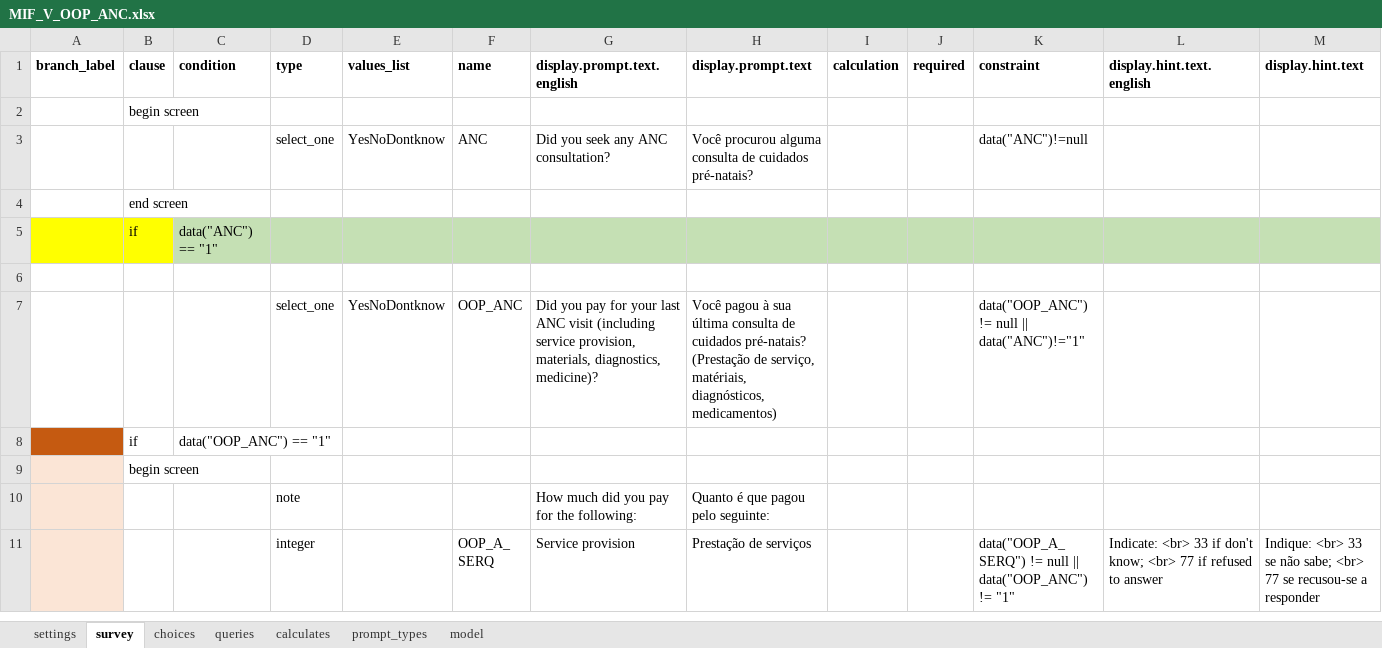
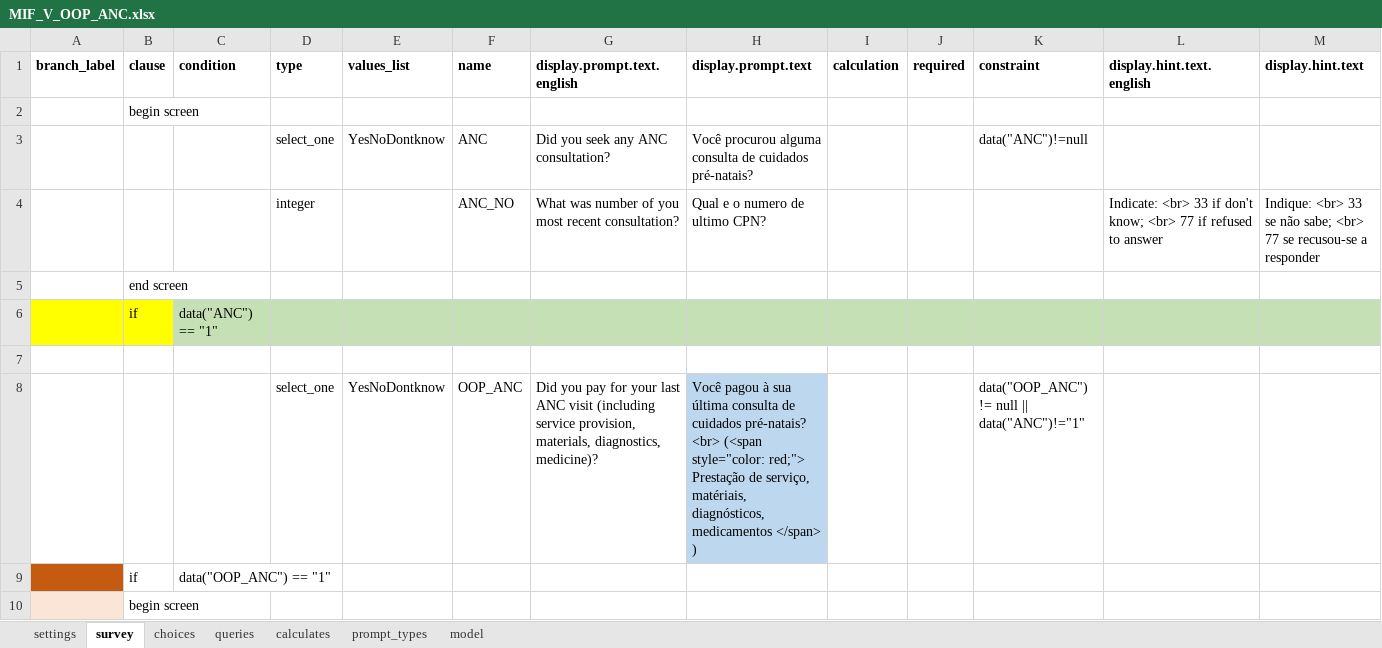
Before and after one commit to BandimHealthProject/Equipa, an Excel workbook: app/config/tables/MIF_V_OOP_ANC/forms/MIF_V_OOP_ANC/MIF_V_OOP_ANC.xlsx, sheet survey, drawn as a sheet; only a part is shown; the shorter side is filled out with more unchanged rows; values as stored, in another font and other column widths than the file's, no borders; addresses are those after the commit; rows hold the shown columns only; the diff names each change by its address in the sheet, - before the commit and + after, or states it on an @@ line.

Commit message:
ANC visit number

```diff
--- a/app/config/tables/MIF_V_OOP_ANC/forms/MIF_V_OOP_ANC/MIF_V_OOP_ANC.xlsx (sheet survey)
+++ b/app/config/tables/MIF_V_OOP_ANC/forms/MIF_V_OOP_ANC/MIF_V_OOP_ANC.xlsx (sheet survey)
+row 4:  |  |  | integer |  | ANC_NO | What was number of you most recent consultation? | Qual e o numero de ultimo CPN? |  |  |  | Indicate: <br> 33 if don't know; <br> 77 if refused to answer | Indique: <br> 33 se não sabe; <br> 77 se recusou-se a responder
-H8 (display.prompt.text): …cuidados pré-natais? (Prestação de serviço, matériais, diagnósticos, medicamentos)
+H8 (display.prompt.text): …cuidados pré-natais? <br> (<span style="color: red;"> Prestação de serviço, matériais, diagnósticos, medicamentos </span> )
-H8 fill: none
+H8 fill: #BDD7EE
```
Also changed, not shown: sheet model, app/config/tables/MIF_V_OOP/forms/MIF_V_OOP/MIF_V_OOP.xlsx, 4 other files.
